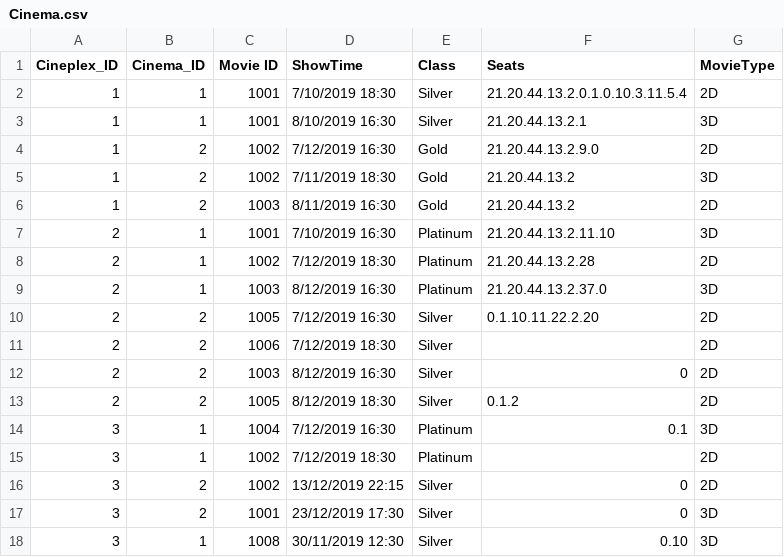
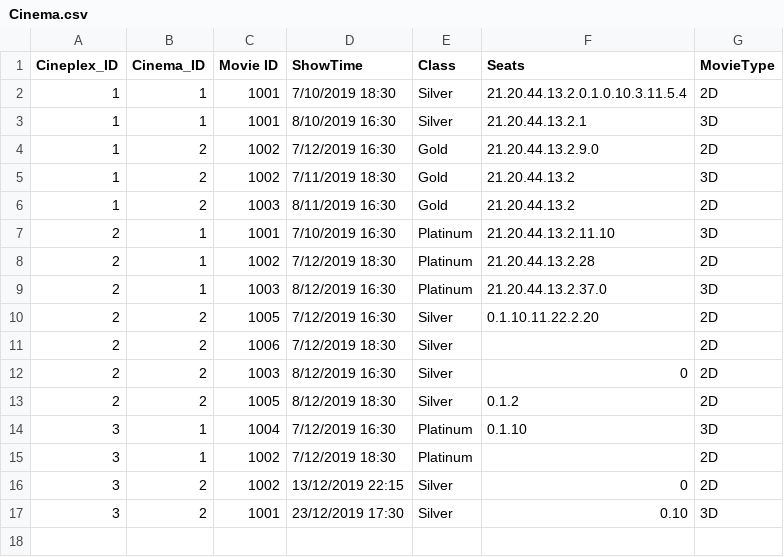
Before and after one commit to NumairFazili/Moblima, a CSV file: src/Data/Cinema.csv, drawn as a sheet.

```diff
--- a/src/Data/Cinema.csv
+++ b/src/Data/Cinema.csv
@@ -13,6 +13,5 @@ Cineplex_ID,Cinema_ID,Movie ID,ShowTime,Class,Seats,MovieType
 2,2,1005,8/12/2019 18:30,Silver,0.1.2,2D
-3,1,1004,7/12/2019 16:30,Platinum,0.1,3D
+3,1,1004,7/12/2019 16:30,Platinum,0.1.10,3D
 3,1,1002,7/12/2019 18:30,Platinum,,2D
 3,2,1002,13/12/2019 22:15,Silver,0,2D
-3,2,1001,23/12/2019 17:30,Silver,0,3D
-3,1,1008,30/11/2019 12:30,Silver,0.10,3D
+3,2,1001,23/12/2019 17:30,Silver,0.10,3D
```
Also changed, not shown: src/Data/Booking.csv, src/Data/Movie.csv, 8 other files.
